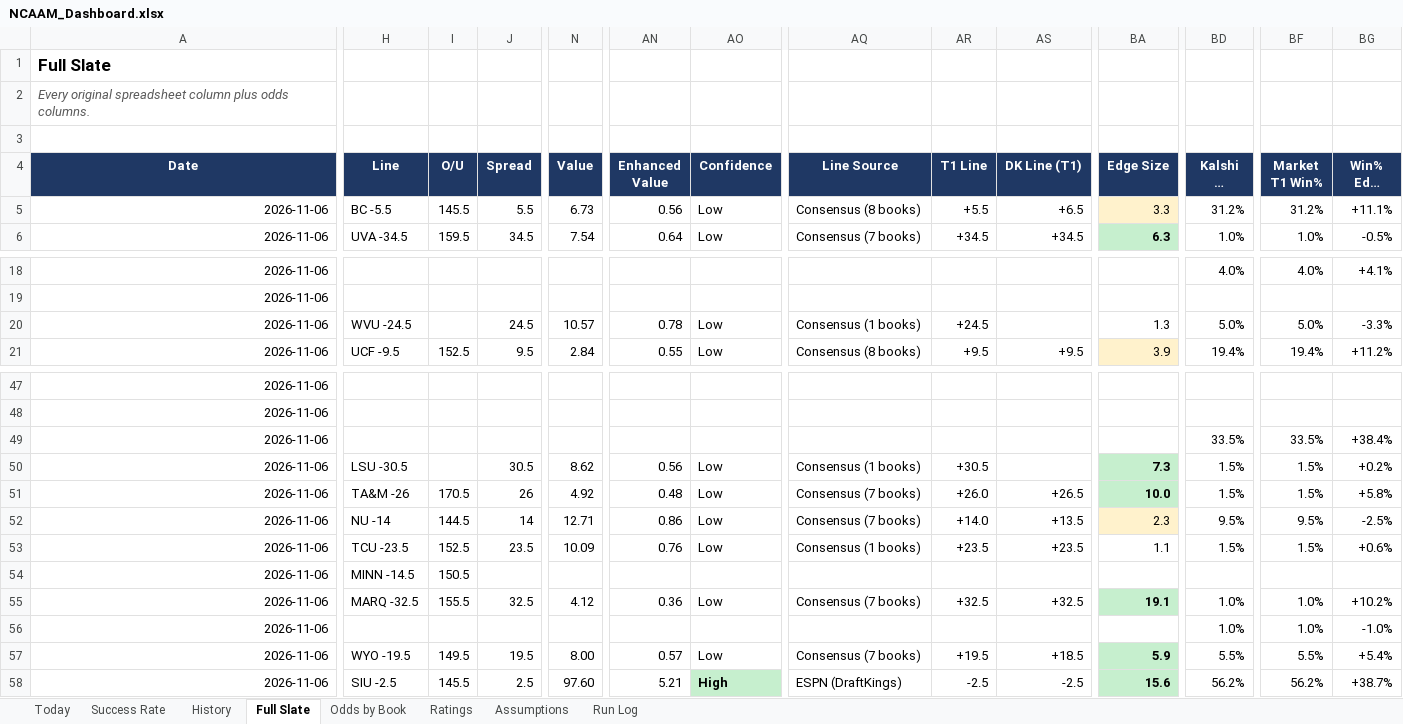
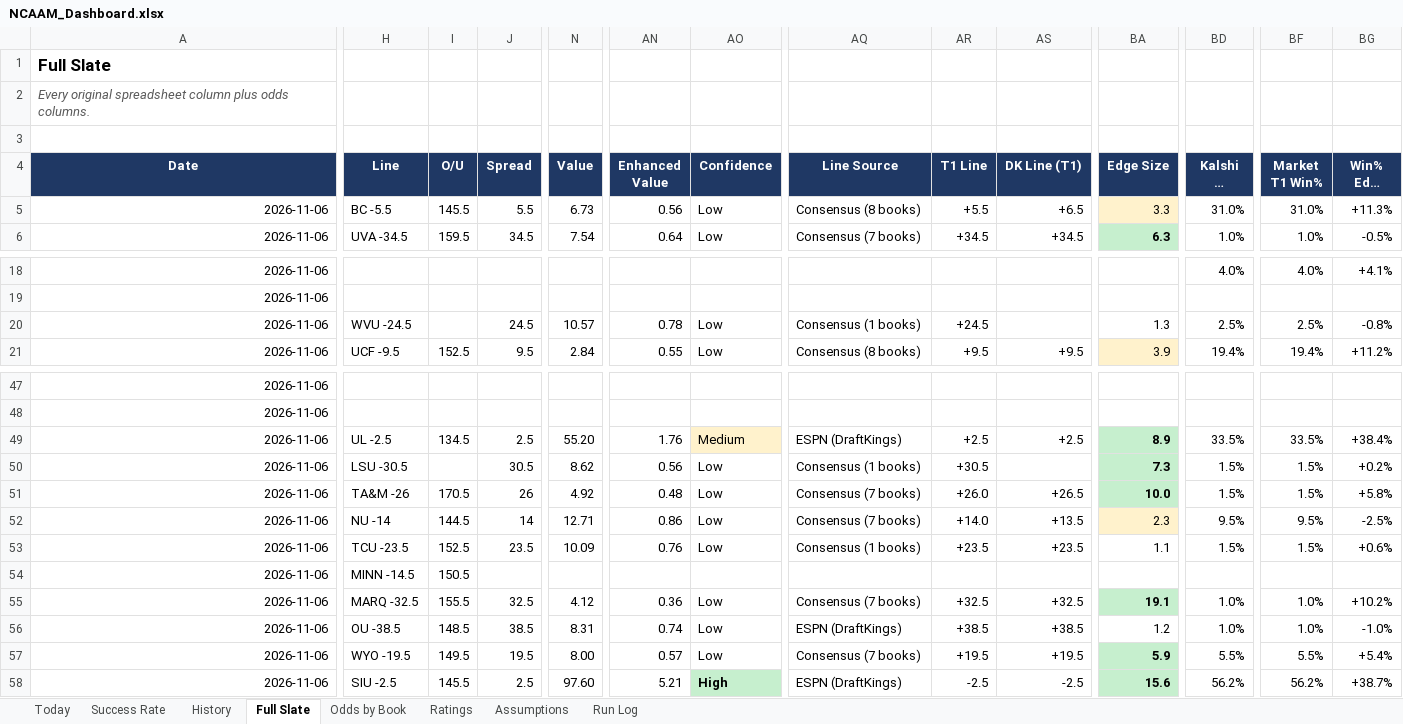
Before and after one commit to coltenmorris/ncaam-model, an Excel workbook: docs/NCAAM_Dashboard.xlsx, sheet Full Slate, drawn as a sheet; only a part is shown, gaps mark what is left out; long unchanged cells end in …; values as stored, in another font and other column widths than the file's, no borders; the diff covers the shown part only; the diff names each change by its address in the sheet, - before the commit and + after, or states it on an @@ line.

```diff
--- a/docs/NCAAM_Dashboard.xlsx (sheet Full Slate)
+++ b/docs/NCAAM_Dashboard.xlsx (sheet Full Slate)
-BD5 (Kalshi T1 Win%): 31.2%
+BD5 (Kalshi T1 Win%): 31.0%
-BF5 (Market T1 Win%): 31.2%
+BF5 (Market T1 Win%): 31.0%
-BG5 (Win% Edge (T1)): +11.1%
+BG5 (Win% Edge (T1)): +11.3%
-BD20 (Kalshi T1 Win%): 5.0%
+BD20 (Kalshi T1 Win%): 2.5%
-BF20 (Market T1 Win%): 5.0%
+BF20 (Market T1 Win%): 2.5%
-BG20 (Win% Edge (T1)): -3.3%
+BG20 (Win% Edge (T1)): -0.8%
-H49 (Line): (empty)
+H49 (Line): UL -2.5
-I49 (O/U): (empty)
+I49 (O/U): 134.5
-J49 (Spread): (empty)
+J49 (Spread): 2.5
-N49 (Value): (empty)
+N49 (Value): 55.20
-AN49 (Enhanced Value): (empty)
+AN49 (Enhanced Value): 1.76
-AO49 (Confidence): (empty)
+AO49 (Confidence): Medium
-AO49 fill: none
+AO49 fill: #FFF2CC
-AQ49 (Line Source): (empty)
+AQ49 (Line Source): ESPN (DraftKings)
-AR49 (T1 Line): (empty)
+AR49 (T1 Line): +2.5
-AS49 (DK Line (T1)): (empty)
+AS49 (DK Line (T1)): +2.5
-BA49 (Edge Size): (empty)
+BA49 (Edge Size): 8.9
-BA49 fill: none
+BA49 fill: #C6EFCE
-H56 (Line): (empty)
+H56 (Line): OU -38.5
-I56 (O/U): (empty)
+I56 (O/U): 148.5
-J56 (Spread): (empty)
+J56 (Spread): 38.5
-N56 (Value): (empty)
+N56 (Value): 8.31
-AN56 (Enhanced Value): (empty)
+AN56 (Enhanced Value): 0.74
-AO56 (Confidence): (empty)
+AO56 (Confidence): Low
-AQ56 (Line Source): (empty)
+AQ56 (Line Source): ESPN (DraftKings)
-AR56 (T1 Line): (empty)
+AR56 (T1 Line): +38.5
-AS56 (DK Line (T1)): (empty)
+AS56 (DK Line (T1)): +38.5
-BA56 (Edge Size): (empty)
+BA56 (Edge Size): 1.2
-AS57 (DK Line (T1)): +18.5
+AS57 (DK Line (T1)): +19.5
```
Also changed, not shown: 5 edited cells elsewhere in this sheet, sheet History, sheet Today, sheet Run Log, sheet Success Rate, sheet Ratings, 4 other files.
